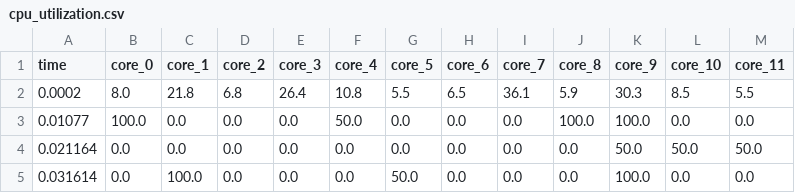
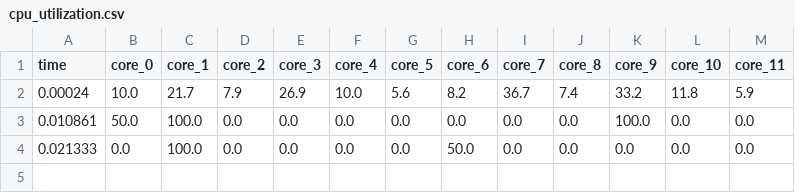
Before and after one commit to bmcnns/distributed-tpg, a CSV file: benchmarking/cpu_utilization.csv, drawn as a sheet.

Commit message:
Changes datetime call made erroneously to time

```diff
--- a/benchmarking/cpu_utilization.csv
+++ b/benchmarking/cpu_utilization.csv
@@ -1,5 +1,4 @@
 time,core_0,core_1,core_2,core_3,core_4,core_5,core_6,core_7,core_8,core_9,core_10,core_11
-0.0002,8.0,21.8,6.8,26.4,10.8,5.5,6.5,36.1,5.9,30.3,8.5,5.5
-0.01077,100.0,0.0,0.0,0.0,50.0,0.0,0.0,0.0,100.0,100.0,0.0,0.0
-0.021164,0.0,0.0,0.0,0.0,0.0,0.0,0.0,0.0,0.0,50.0,50.0,50.0
-0.031614,0.0,100.0,0.0,0.0,0.0,50.0,0.0,0.0,0.0,100.0,0.0,0.0
+0.00024,10.0,21.7,7.9,26.9,10.0,5.6,8.2,36.7,7.4,33.2,11.8,5.9
+0.010861,50.0,100.0,0.0,0.0,0.0,0.0,0.0,0.0,0.0,100.0,0.0,0.0
+0.021333,0.0,100.0,0.0,0.0,0.0,0.0,50.0,0.0,0.0,0.0,0.0,0.0
```
Also changed, not shown: 2 other files.
